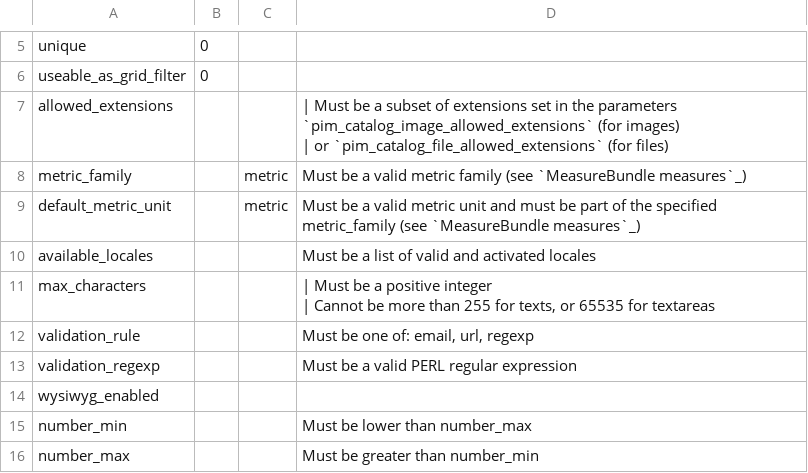
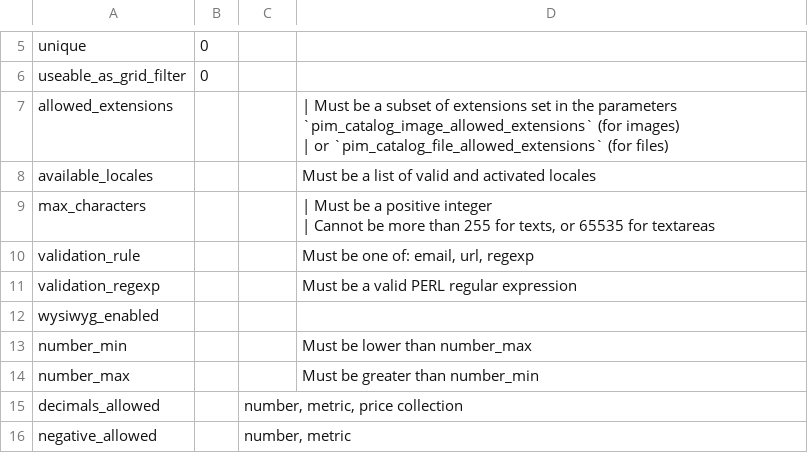
Before and after one commit to akeneo/pim-docs, a CSV file: import_and_export_data/formats/examples/attribute_properties.csv, drawn as a sheet; only a part is shown, gaps mark what is left out; the shorter side is filled out with more unchanged rows; the diff names each change by its address in the sheet, - before the commit and + after, or states it on an @@ line.

Commit message:
remove borken references to metrics

```diff
--- a/import_and_export_data/formats/examples/attribute_properties.csv
+++ b/import_and_export_data/formats/examples/attribute_properties.csv
-row 8: metric_family |  | metric | Must be a valid metric family (see `MeasureBundle measures`_)
-row 9: default_metric_unit |  | metric | Must be a valid metric unit and must be part of the specified metric_family (see `MeasureBundle measures`_)
```
Also changed, not shown: 1 other file.
